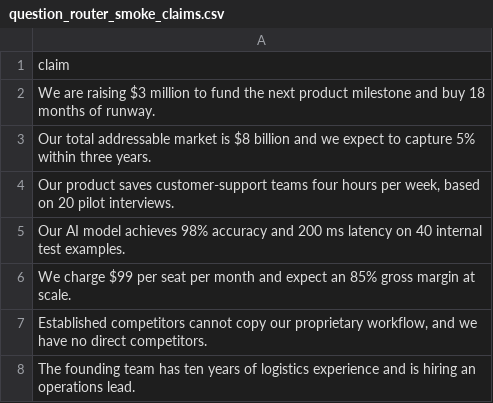
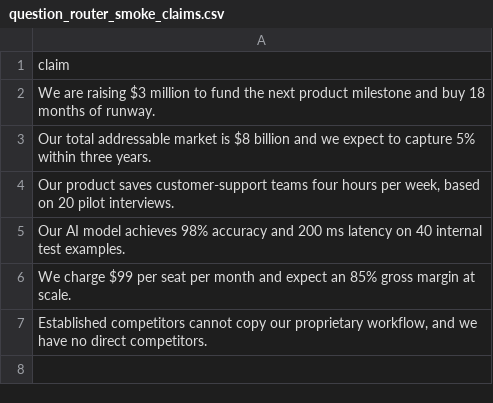
Before and after one commit to divyanshsaxena2209/pitchprobe, a CSV file: training/data/question_router_smoke_claims.csv, drawn as a sheet; the diff names each change by its address in the sheet, - before the commit and + after, or states it on an @@ line.

Commit message:
Keep question-router smoke test to six representative claims

```diff
--- a/training/data/question_router_smoke_claims.csv
+++ b/training/data/question_router_smoke_claims.csv
-row 8: The founding team has ten years of logistics experience and is hiring an operations lead.
```
